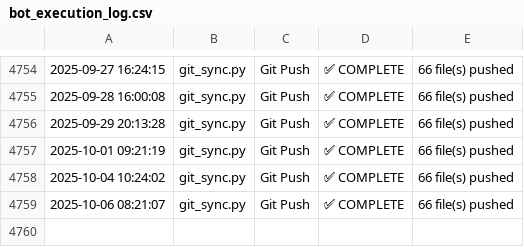
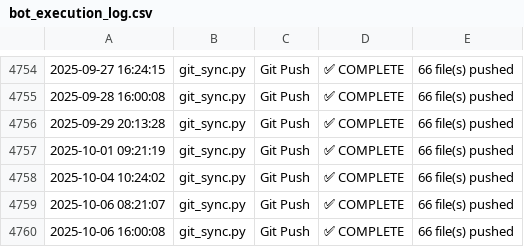
Before and after one commit to naveenstar3/Dhanbot_Trading, a CSV file: dhan_autotrader/bot_execution_log.csv, drawn as a sheet; only a part is shown, gaps mark what is left out; the diff names each change by its address in the sheet, - before the commit and + after, or states it on an @@ line.

Commit message:
✪ Auto push: *.csv, *.py @ 2025-10-07 16:29

```diff
--- a/dhan_autotrader/bot_execution_log.csv
+++ b/dhan_autotrader/bot_execution_log.csv
+row 4760: 2025-10-06 16:00:08 | git_sync.py | Git Push | ✅ COMPLETE | 66 file(s) pushed
```
